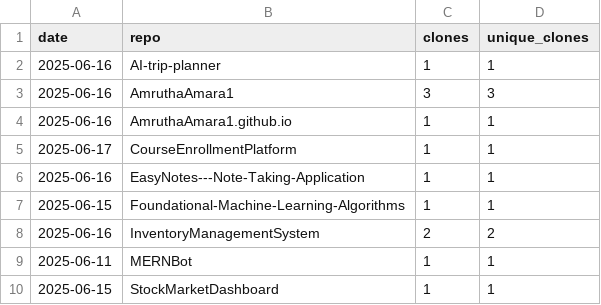
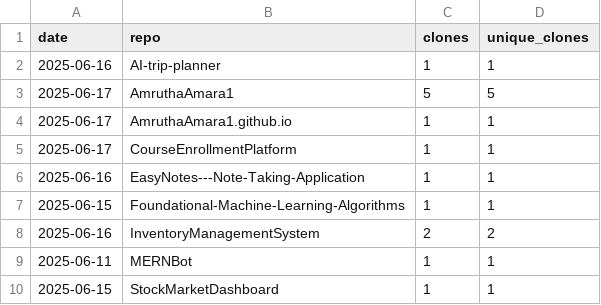
Before and after one commit to AmruthaAmara1/AmruthaAmara1, a CSV file: traffic-log.csv, drawn as a sheet.

```diff
--- a/traffic-log.csv
+++ b/traffic-log.csv
@@ -2,4 +2,4 @@ date,repo,clones,unique_clones
 2025-06-16,AI-trip-planner,1,1
-2025-06-16,AmruthaAmara1,3,3
-2025-06-16,AmruthaAmara1.github.io,1,1
+2025-06-17,AmruthaAmara1,5,5
+2025-06-17,AmruthaAmara1.github.io,1,1
 2025-06-17,CourseEnrollmentPlatform,1,1
```
Also changed, not shown: 1 other file.
